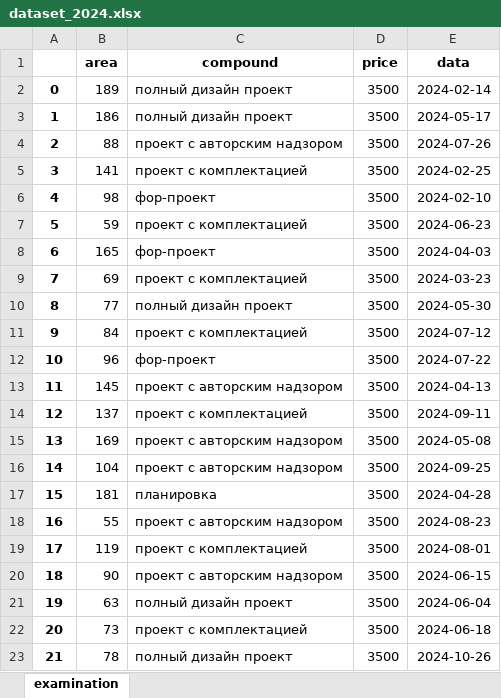
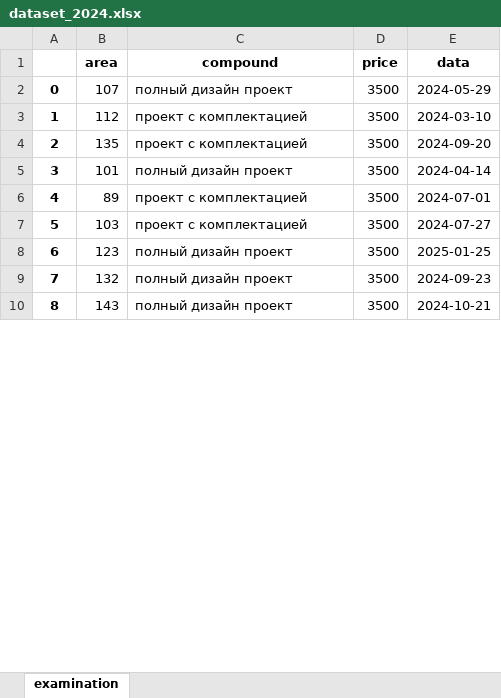
Before and after one commit to Neoluxer/tjb_2024, an Excel workbook: Classes/FinPlanScripts/XLSX/dataset_2024.xlsx, sheet examination, drawn as a sheet; only a part is shown; values as stored, in another font and other column widths than the file's, no borders; removed rows and columns are numbered as before the commit, all else as after; the diff covers the shown part only; the diff names each change by its address in the sheet, - before the commit and + after, or states it on an @@ line.

Commit message:
Add classes

```diff
--- a/Classes/FinPlanScripts/XLSX/dataset_2024.xlsx (sheet examination)
+++ b/Classes/FinPlanScripts/XLSX/dataset_2024.xlsx (sheet examination)
-B2 (area): 189
+B2 (area): 107
-E2 (data): 2024-02-14
+E2 (data): 2024-05-29
-row 3: 1 | 186 | полный дизайн проект | 3500 | 2024-05-17
-row 4: 2 | 88 | проект с авторским надзором | 3500 | 2024-07-26
-row 5: 3 | 141 | проект с комплектацией | 3500 | 2024-02-25
-row 6: 4 | 98 | фор-проект | 3500 | 2024-02-10
@@ column A renumbered between rows 3 and 28 @@
-B3 (area): 59
+B3 (area): 112
-E3 (data): 2024-06-23
+E3 (data): 2024-03-10
-row 8: 6 | 165 | фор-проект | 3500 | 2024-04-03
-B4 (area): 69
+B4 (area): 135
-E4 (data): 2024-03-23
+E4 (data): 2024-09-20
-B5 (area): 77
+B5 (area): 101
-E5 (data): 2024-05-30
+E5 (data): 2024-04-14
-B6 (area): 84
+B6 (area): 89
-E6 (data): 2024-07-12
+E6 (data): 2024-07-01
-row 12: 10 | 96 | фор-проект | 3500 | 2024-07-22
-row 13: 11 | 145 | проект с авторским надзором | 3500 | 2024-04-13
-B7 (area): 137
+B7 (area): 103
-E7 (data): 2024-09-11
+E7 (data): 2024-07-27
-row 15: 13 | 169 | проект с авторским надзором | 3500 | 2024-05-08
-row 16: 14 | 104 | проект с авторским надзором | 3500 | 2024-09-25
-row 17: 15 | 181 | планировка | 3500 | 2024-04-28
-row 18: 16 | 55 | проект с авторским надзором | 3500 | 2024-08-23
-row 19: 17 | 119 | проект с комплектацией | 3500 | 2024-08-01
-row 20: 18 | 90 | проект с авторским надзором | 3500 | 2024-06-15
+row 8: 6 | 123 | полный дизайн проект | 3500 | 2025-01-25
-B9 (area): 63
+B9 (area): 132
-E9 (data): 2024-06-04
+E9 (data): 2024-09-23
-row 22: 20 | 73 | проект с комплектацией | 3500 | 2024-06-18
-B10 (area): 78
+B10 (area): 143
-E10 (data): 2024-10-26
+E10 (data): 2024-10-21
```
Also changed, not shown: 5 added rows, 44 removed rows and 25 edited cells elsewhere in this sheet, Classes/FinPlanScripts/XLSX/fin_plan_2024_2.xlsx, 30 other files.
